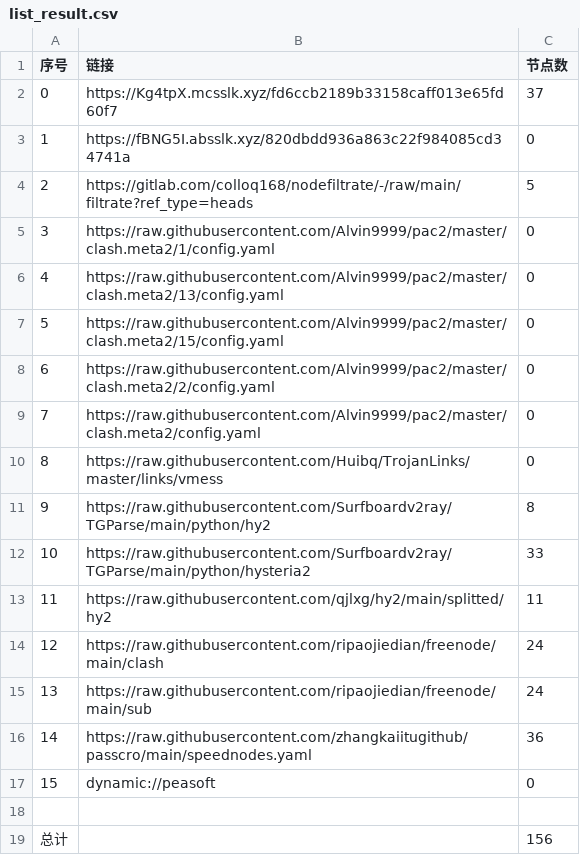
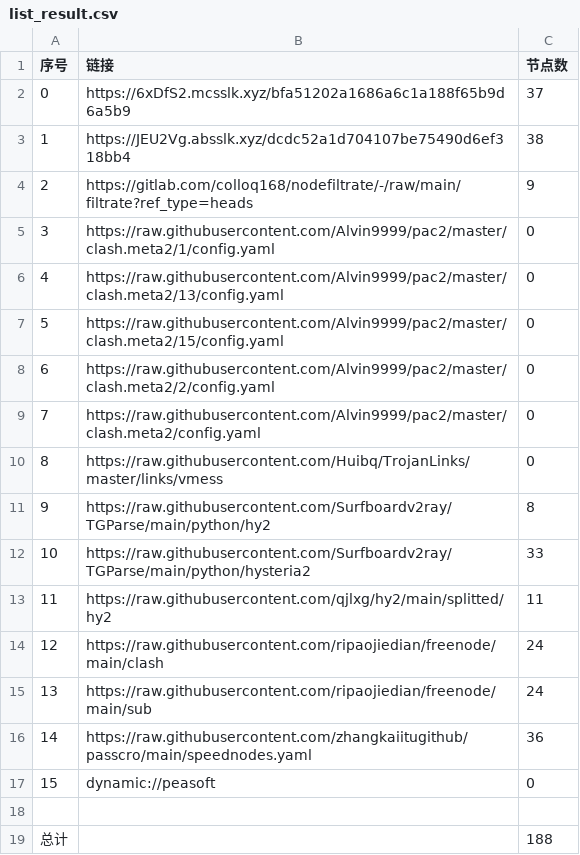
Before and after one commit to jianwu-zhao/NoMoreWalls, a CSV file: list_result.csv, drawn as a sheet.

```diff
--- a/list_result.csv
+++ b/list_result.csv
@@ -1,5 +1,5 @@
 序号,链接,节点数
-0,https://Kg4tpX.mcsslk.xyz/fd6ccb2189b33158caff013e65fd60f7,37
-1,https://fBNG5I.absslk.xyz/820dbdd936a863c22f984085cd34741a,0
-2,https://gitlab.com/colloq168/nodefiltrate/-/raw/main/filtrate?ref_type=heads,5
+0,https://6xDfS2.mcsslk.xyz/bfa51202a1686a6c1a188f65b9d6a5b9,37
+1,https://JEU2Vg.absslk.xyz/dcdc52a1d704107be75490d6ef318bb4,38
+2,https://gitlab.com/colloq168/nodefiltrate/-/raw/main/filtrate?ref_type=heads,9
 3,https://raw.githubusercontent.com/Alvin9999/pac2/master/clash.meta2/1/config.yaml,0
@@ -18,2 +18,2 @@
 
-总计,,156
+总计,,188
```
Also changed, not shown: 27 other files.
